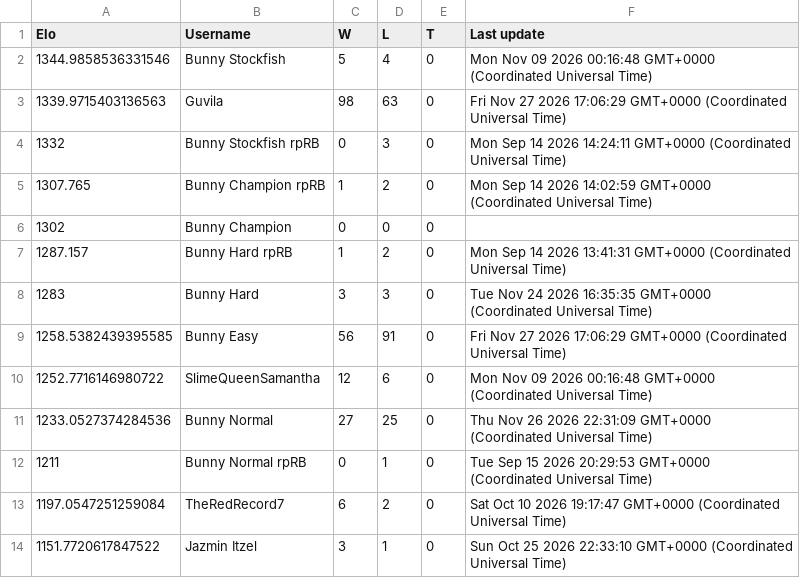
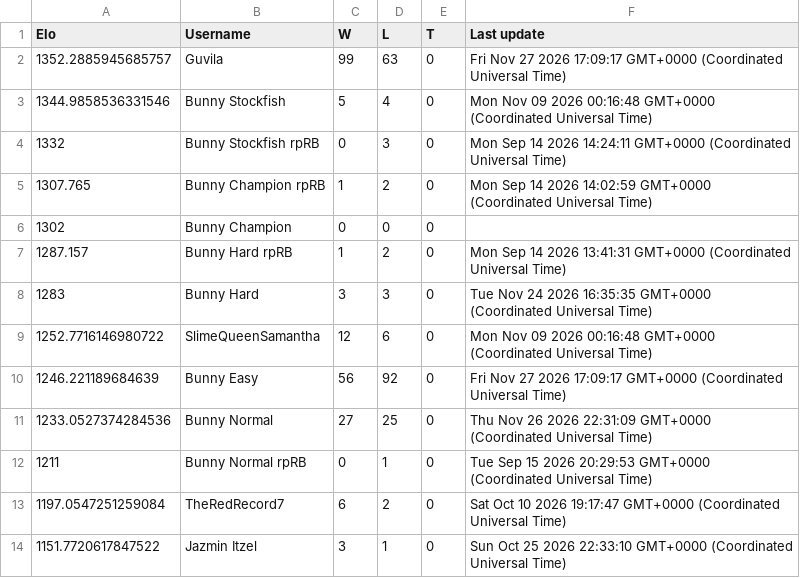
Before and after one commit to Proudkiller0015/velvet-bunny-showdown, a TSV file: data/ladders/gen9rprandombattle.tsv, drawn as a sheet; only a part is shown; removed rows and columns are numbered as before the commit, all else as after; the diff names each change by its address in the sheet, - before the commit and + after, or states it on an @@ line.

Commit message:
Ladder: gen9rprandombattle [skip render]

```diff
--- a/data/ladders/gen9rprandombattle.tsv
+++ b/data/ladders/gen9rprandombattle.tsv
+row 2: 1352.2885945685757 | Guvila | 99 | 63 | 0 | Fri Nov 27 2026 17:09:17 GMT+0000 (Coordinated Universal Time)
-row 3: 1339.9715403136563 | Guvila | 98 | 63 | 0 | Fri Nov 27 2026 17:06:29 GMT+0000 (Coordinated Universal Time)
-row 9: 1258.5382439395585 | Bunny Easy | 56 | 91 | 0 | Fri Nov 27 2026 17:06:29 GMT+0000 (Coordinated Universal Time)
+row 10: 1246.221189684639 | Bunny Easy | 56 | 92 | 0 | Fri Nov 27 2026 17:09:17 GMT+0000 (Coordinated Universal Time)
```
